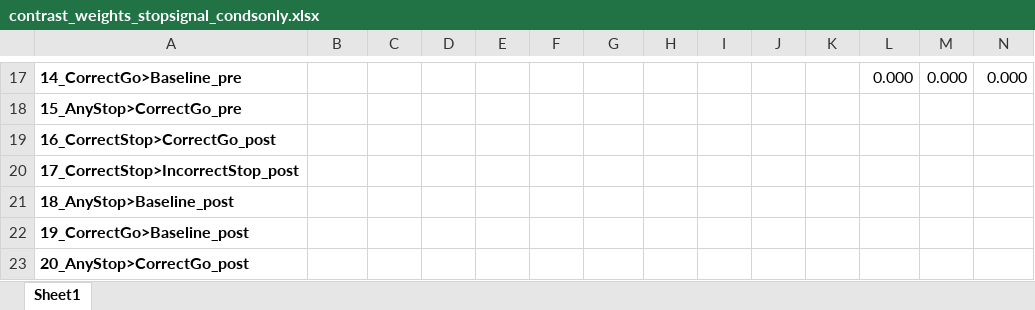
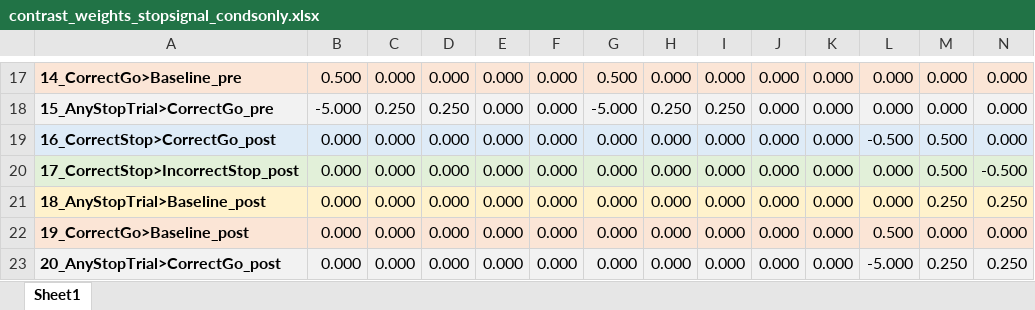
Before and after one commit to UOSAN/REV_scripts, an Excel workbook: fMRI/fx/SST/prepost_analysis/contrast_weights_stopsignal_condsonly.xlsx, sheet Sheet1, drawn as a sheet; only a part is shown, gaps mark what is left out; values as stored, in another font and other column widths than the file's, no borders; removed rows and columns are numbered as before the commit, all else as after; rows hold the shown columns only; the diff covers the shown part only; the diff names each change by its address in the sheet, - before the commit and + after, or states it on an @@ line.

```diff
--- a/fMRI/fx/SST/prepost_analysis/contrast_weights_stopsignal_condsonly.xlsx (sheet Sheet1)
+++ b/fMRI/fx/SST/prepost_analysis/contrast_weights_stopsignal_condsonly.xlsx (sheet Sheet1)
-A17:N17 fill: none
+A17:N17 fill: #FBE5D6
-B17: (empty)
+B17: 0.500
-C17: (empty)
+C17: 0.000
-D17: (empty)
+D17: 0.000
-E17:E18: (empty)
+E17:E18: 0.000
-F17:F18: (empty)
+F17:F18: 0.000
-G17: (empty)
+G17: 0.500
-H17: (empty)
+H17: 0.000
-I17: (empty)
+I17: 0.000
-J17:J18: (empty)
+J17:J18: 0.000
-K17:K18: (empty)
+K17:K18: 0.000
-A18: 15_AnyStop>CorrectGo_pre
+A18: 15_AnyStopTrial>CorrectGo_pre
-A18:N18 fill: none
+A18:N18 fill: #F2F2F2
-B18: (empty)
+B18: -5.000
-C18: (empty)
+C18: 0.250
-D18: (empty)
+D18: 0.250
-G18: (empty)
+G18: -5.000
-H18: (empty)
+H18: 0.250
-I18: (empty)
+I18: 0.250
@@ L18:N18 bold: on → off, text colour: #FFFFFF → black @@
-row 19: 16_CorrectStop>CorrectGo_post
-row 20: 17_CorrectStop>IncorrectStop_post
-row 21: 18_AnyStop>Baseline_post
-row 22: 19_CorrectGo>Baseline_post
-row 23: 20_AnyStop>CorrectGo_post
+row 19: 16_CorrectStop>CorrectGo_post | 0.000 | 0.000 | 0.000 | 0.000 | 0.000 | 0.000 | 0.000 | 0.000 | 0.000 | 0.000 | -0.500 | 0.500 | 0.000
+row 20: 17_CorrectStop>IncorrectStop_post | 0.000 | 0.000 | 0.000 | 0.000 | 0.000 | 0.000 | 0.000 | 0.000 | 0.000 | 0.000 | 0.000 | 0.500 | -0.500
+row 21: 18_AnyStopTrial>Baseline_post | 0.000 | 0.000 | 0.000 | 0.000 | 0.000 | 0.000 | 0.000 | 0.000 | 0.000 | 0.000 | 0.000 | 0.250 | 0.250
+row 22: 19_CorrectGo>Baseline_post | 0.000 | 0.000 | 0.000 | 0.000 | 0.000 | 0.000 | 0.000 | 0.000 | 0.000 | 0.000 | 0.500 | 0.000 | 0.000
+row 23: 20_AnyStopTrial>CorrectGo_post | 0.000 | 0.000 | 0.000 | 0.000 | 0.000 | 0.000 | 0.000 | 0.000 | 0.000 | 0.000 | -5.000 | 0.250 | 0.250
```
Also changed, not shown: 36 edited cells and cell formats elsewhere in this sheet.
